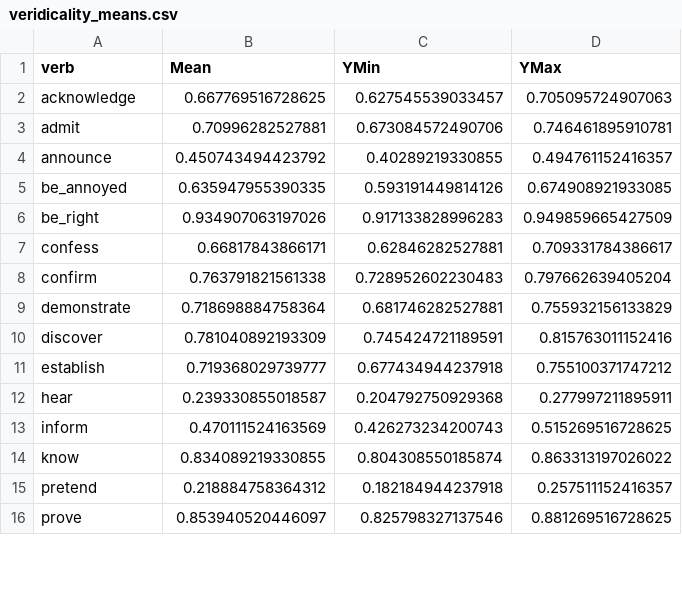
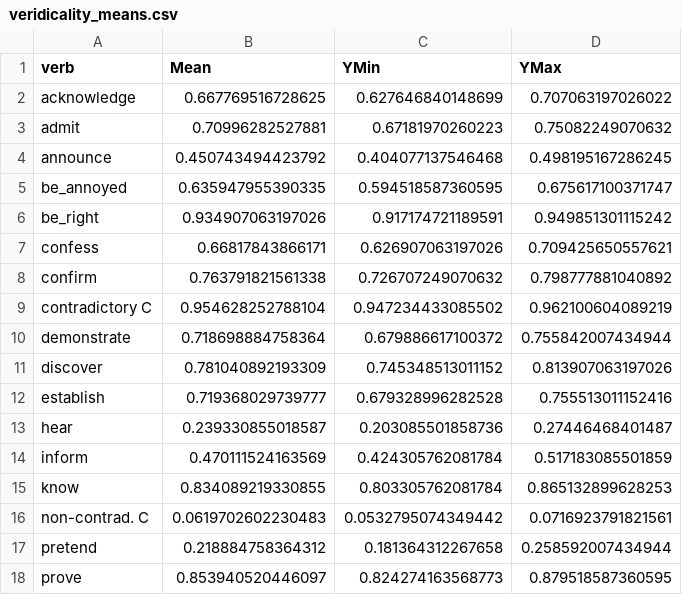
Before and after one commit to judith-tonhauser/projective-probability-ARCHIVED, a CSV file: results/2-veridicality2/data/veridicality_means.csv, drawn as a sheet; only a part is shown; the diff covers the shown part only.

```diff
--- a/results/2-veridicality2/data/veridicality_means.csv
+++ b/results/2-veridicality2/data/veridicality_means.csv
@@ -1,16 +1,18 @@
 verb,Mean,YMin,YMax
-acknowledge,0.667769516728625,0.627545539033457,0.705095724907063
-admit,0.70996282527881,0.673084572490706,0.746461895910781
-announce,0.450743494423792,0.40289219330855,0.494761152416357
-be_annoyed,0.635947955390335,0.593191449814126,0.674908921933085
-be_right,0.934907063197026,0.917133828996283,0.949859665427509
-confess,0.66817843866171,0.62846282527881,0.709331784386617
-confirm,0.763791821561338,0.728952602230483,0.797662639405204
-demonstrate,0.718698884758364,0.681746282527881,0.755932156133829
-discover,0.781040892193309,0.745424721189591,0.815763011152416
-establish,0.719368029739777,0.677434944237918,0.755100371747212
-hear,0.239330855018587,0.204792750929368,0.277997211895911
-inform,0.470111524163569,0.426273234200743,0.515269516728625
-know,0.834089219330855,0.804308550185874,0.863313197026022
-pretend,0.218884758364312,0.182184944237918,0.257511152416357
-prove,0.853940520446097,0.825798327137546,0.881269516728625
+acknowledge,0.667769516728625,0.627646840148699,0.707063197026022
+admit,0.70996282527881,0.67181970260223,0.75082249070632
+announce,0.450743494423792,0.404077137546468,0.498195167286245
+be_annoyed,0.635947955390335,0.594518587360595,0.675617100371747
+be_right,0.934907063197026,0.917174721189591,0.949851301115242
+confess,0.66817843866171,0.626907063197026,0.709425650557621
+confirm,0.763791821561338,0.726707249070632,0.798777881040892
+contradictory C,0.954628252788104,0.947234433085502,0.962100604089219
+demonstrate,0.718698884758364,0.679886617100372,0.755842007434944
+discover,0.781040892193309,0.745348513011152,0.813907063197026
+establish,0.719368029739777,0.679328996282528,0.755513011152416
+hear,0.239330855018587,0.203085501858736,0.27446468401487
+inform,0.470111524163569,0.424305762081784,0.517183085501859
+know,0.834089219330855,0.803305762081784,0.865132899628253
+non-contrad. C,0.0619702602230483,0.0532795074349442,0.0716923791821561
+pretend,0.218884758364312,0.181364312267658,0.258592007434944
+prove,0.853940520446097,0.824274163568773,0.879518587360595
```
Also changed, not shown: 10 edited cells elsewhere in this file, results/4-veridicality3/data/inference_means.csv, 13 other files.
